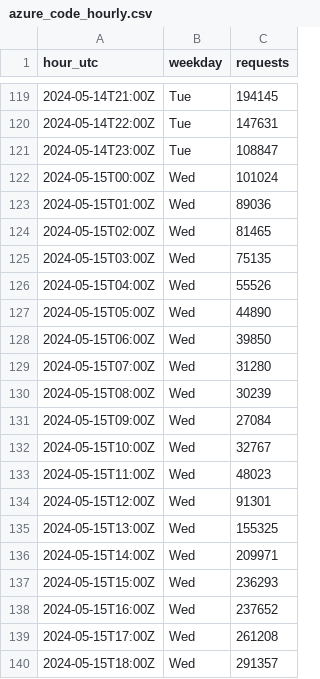
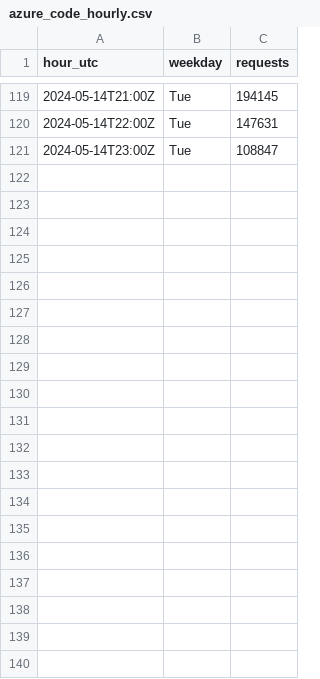
Before and after one commit to hydrangeas20/relay-inference-case-study, a CSV file: traffic/reference/azure_code_hourly.csv, drawn as a sheet; only a part is shown, gaps mark what is left out; the diff covers the shown part only; the diff names each change by its address in the sheet, - before the commit and + after, or states it on an @@ line.

```diff
--- a/traffic/reference/azure_code_hourly.csv
+++ b/traffic/reference/azure_code_hourly.csv
-row 122: 2024-05-15T00:00Z | Wed | 101024
-row 123: 2024-05-15T01:00Z | Wed | 89036
-row 124: 2024-05-15T02:00Z | Wed | 81465
-row 125: 2024-05-15T03:00Z | Wed | 75135
-row 126: 2024-05-15T04:00Z | Wed | 55526
-row 127: 2024-05-15T05:00Z | Wed | 44890
-row 128: 2024-05-15T06:00Z | Wed | 39850
-row 129: 2024-05-15T07:00Z | Wed | 31280
-row 130: 2024-05-15T08:00Z | Wed | 30239
-row 131: 2024-05-15T09:00Z | Wed | 27084
-row 132: 2024-05-15T10:00Z | Wed | 32767
-row 133: 2024-05-15T11:00Z | Wed | 48023
-row 134: 2024-05-15T12:00Z | Wed | 91301
-row 135: 2024-05-15T13:00Z | Wed | 155325
-row 136: 2024-05-15T14:00Z | Wed | 209971
-row 137: 2024-05-15T15:00Z | Wed | 236293
-row 138: 2024-05-15T16:00Z | Wed | 237652
-row 139: 2024-05-15T17:00Z | Wed | 261208
-row 140: 2024-05-15T18:00Z | Wed | 291357
```
Also changed, not shown: 29 removed rows elsewhere in this file, traffic/reference/azure_code_sizes.csv, 50 other files.
